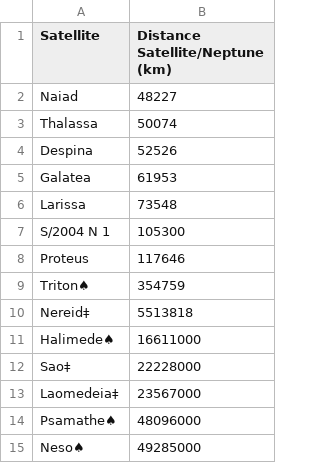
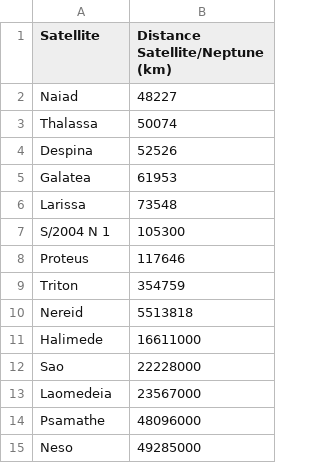
Before and after one commit to Myst3riis/Solaris, a CSV file: Lecointre_Everaert/info/satellitesneptune.csv, drawn as a sheet.

```diff
--- a/Lecointre_Everaert/info/satellitesneptune.csv
+++ b/Lecointre_Everaert/info/satellitesneptune.csv
@@ -8,8 +8,8 @@ S/2004 N 1;105300
 Proteus;117646
-Triton♠;354759
-Nereid‡;5513818
-Halimede♠;16611000
-Sao‡;22228000
-Laomedeia‡;23567000
-Psamathe♠;48096000
-Neso♠;49285000
+Triton;354759
+Nereid;5513818
+Halimede;16611000
+Sao;22228000
+Laomedeia;23567000
+Psamathe;48096000
+Neso;49285000
```
Also changed, not shown: Lecointre_Everaert/info/satellitessaturne.csv, Lecointre_Everaert/info/satellitesuranus.csv, 20 other files.
